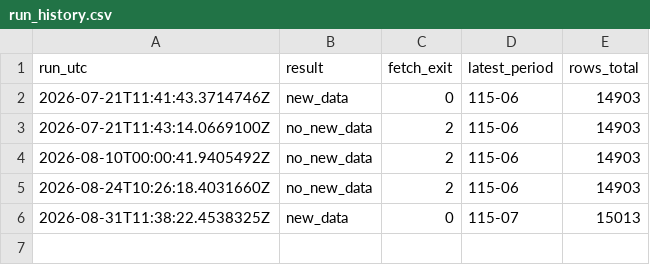
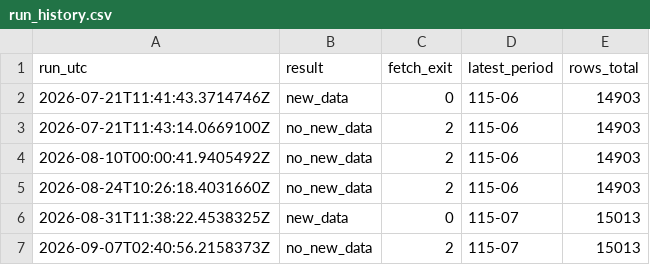
Before and after one commit to a2707mmy/pcc-bulk-materials, a CSV file: data/run_history.csv, drawn as a sheet.

Commit message:
run 2026-09-07 no_new_data

```diff
--- a/data/run_history.csv
+++ b/data/run_history.csv
@@ -6 +6,2 @@
 2026-08-31T11:38:22.4538325Z,new_data,0,115-07,15013
+2026-09-07T02:40:56.2158373Z,no_new_data,2,115-07,15013
```
